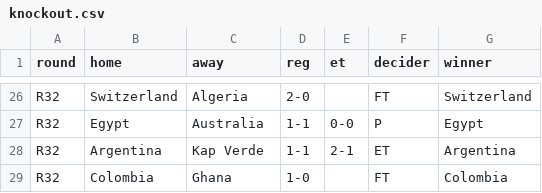
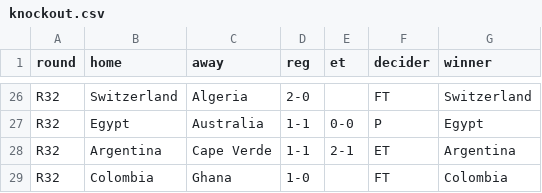
Before and after one commit to chrtrap/vmsimulator, a CSV file: data/knockout.csv, drawn as a sheet; only a part is shown, gaps mark what is left out.

Commit message:
Fix typo in country name from 'Kap Verde' to 'Cape Verde'

```diff
--- a/data/knockout.csv
+++ b/data/knockout.csv
@@ -27,3 +27,3 @@ R32,Switzerland,Algeria,2-0,,FT,Switzerland
 R32,Egypt,Australia,1-1,0-0,P,Egypt
-R32,Argentina,Kap Verde,1-1,2-1,ET,Argentina
+R32,Argentina,Cape Verde,1-1,2-1,ET,Argentina
 R32,Colombia,Ghana,1-0,,FT,Colombia
```
